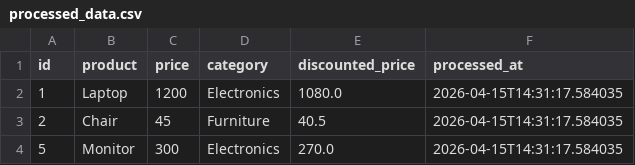
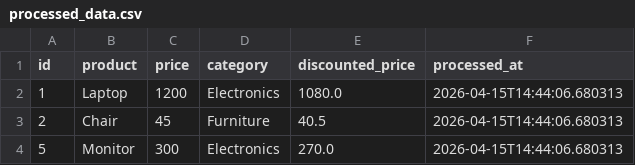
Before and after one commit to GDGoC-FPTU/data-pipeline-observability-Tan-Long, a CSV file: processed_data.csv, drawn as a sheet.

```diff
--- a/processed_data.csv
+++ b/processed_data.csv
@@ -1,4 +1,4 @@
 id,product,price,category,discounted_price,processed_at
-1,Laptop,1200,Electronics,1080.0,2026-04-15T14:31:17.584035
-2,Chair,45,Furniture,40.5,2026-04-15T14:31:17.584035
-5,Monitor,300,Electronics,270.0,2026-04-15T14:31:17.584035
+1,Laptop,1200,Electronics,1080.0,2026-04-15T14:44:06.680313
+2,Chair,45,Furniture,40.5,2026-04-15T14:44:06.680313
+5,Monitor,300,Electronics,270.0,2026-04-15T14:44:06.680313
```
Also changed, not shown: 1 other file.
